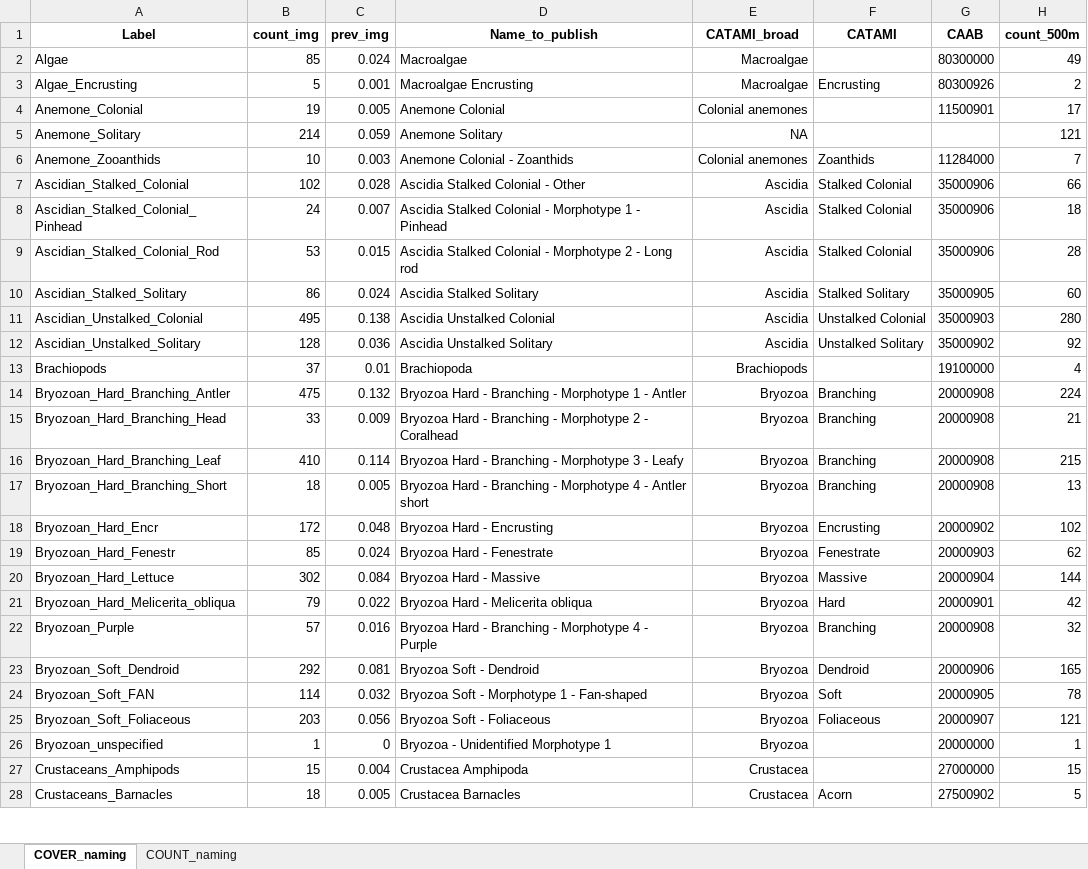
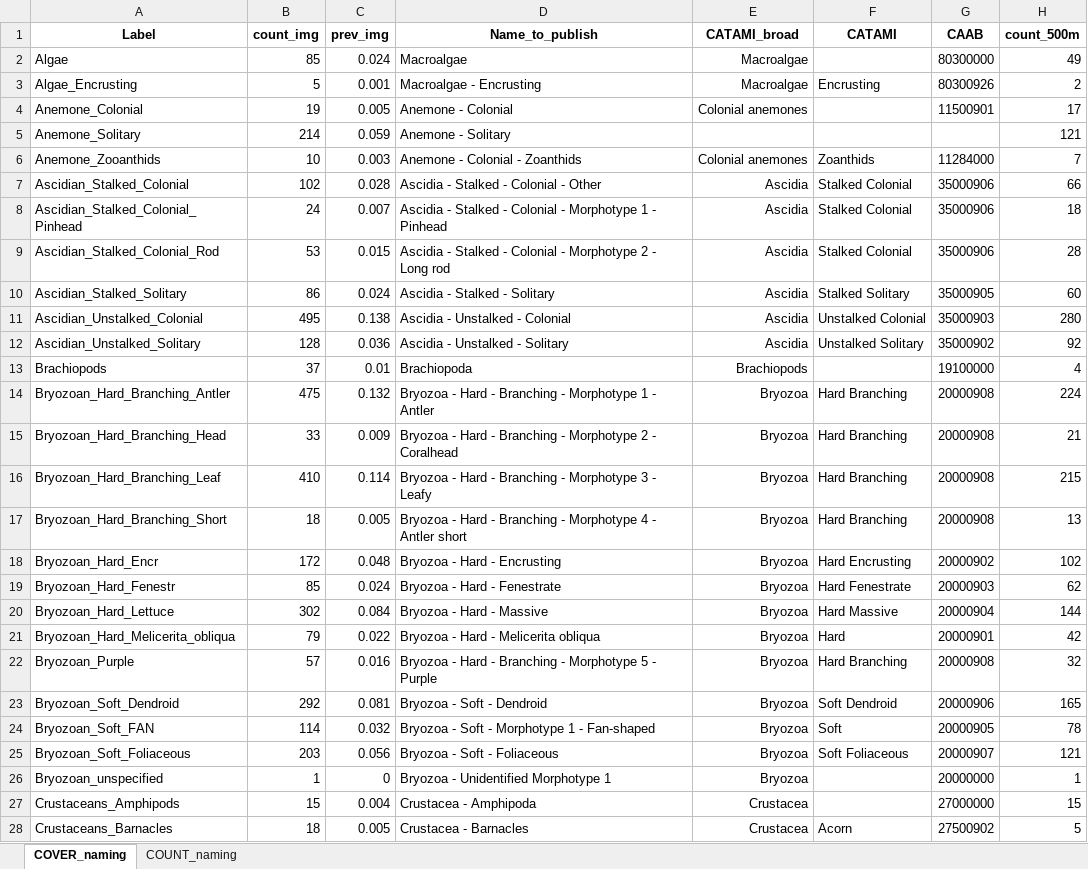
Before and after one commit to Southern-Ocean-Biodiversity-Mapping/ARC_Data, an Excel workbook: annotation/Species_list_vs_CATAMI_2023_01.xlsx, sheet COVER_naming, drawn as a sheet; only a part is shown; values as stored, in another font and other column widths than the file's, no borders; conditional formats not drawn; the diff covers the shown part only; the diff names each change by its address in the sheet, - before the commit and + after, or states it on an @@ line.

Commit message:
long list of small edits to update annotation labels and data to publishable format

```diff
--- a/annotation/Species_list_vs_CATAMI_2023_01.xlsx (sheet COVER_naming)
+++ b/annotation/Species_list_vs_CATAMI_2023_01.xlsx (sheet COVER_naming)
-D3 (Name_to_publish): Macroalgae Encrusting
+D3 (Name_to_publish): Macroalgae - Encrusting
-D4 (Name_to_publish): Anemone Colonial
+D4 (Name_to_publish): Anemone - Colonial
-D5 (Name_to_publish): Anemone Solitary
+D5 (Name_to_publish): Anemone - Solitary
-E5 (CATAMI_broad): NA
+E5 (CATAMI_broad): (empty)
-D6 (Name_to_publish): Anemone Colonial - Zoanthids
+D6 (Name_to_publish): Anemone - Colonial - Zoanthids
-D7 (Name_to_publish): Ascidia Stalked Colonial - Other
+D7 (Name_to_publish): Ascidia - Stalked - Colonial - Other
-D8 (Name_to_publish): Ascidia Stalked Colonial -…
+D8 (Name_to_publish): Ascidia - Stalked - Colonial -…
-D9 (Name_to_publish): Ascidia Stalked Colonial -…
+D9 (Name_to_publish): Ascidia - Stalked - Colonial -…
-D10 (Name_to_publish): Ascidia Stalked Solitary
+D10 (Name_to_publish): Ascidia - Stalked - Solitary
-D11 (Name_to_publish): Ascidia Unstalked Colonial
+D11 (Name_to_publish): Ascidia - Unstalked - Colonial
-D12 (Name_to_publish): Ascidia Unstalked Solitary
+D12 (Name_to_publish): Ascidia - Unstalked - Solitary
-D14 (Name_to_publish): Bryozoa Hard -…
+D14 (Name_to_publish): Bryozoa - Hard -…
-F14:F17 (CATAMI): Branching
+F14:F17 (CATAMI): Hard Branching
-D15 (Name_to_publish): Bryozoa Hard -…
+D15 (Name_to_publish): Bryozoa - Hard -…
-D16 (Name_to_publish): Bryozoa Hard -…
+D16 (Name_to_publish): Bryozoa - Hard -…
-D17 (Name_to_publish): Bryozoa Hard -…
+D17 (Name_to_publish): Bryozoa - Hard -…
-D18 (Name_to_publish): Bryozoa Hard - Encrusting
+D18 (Name_to_publish): Bryozoa - Hard - Encrusting
-F18 (CATAMI): Encrusting
+F18 (CATAMI): Hard Encrusting
-D19 (Name_to_publish): Bryozoa Hard - Fenestrate
+D19 (Name_to_publish): Bryozoa - Hard - Fenestrate
-F19 (CATAMI): Fenestrate
+F19 (CATAMI): Hard Fenestrate
-D20 (Name_to_publish): Bryozoa Hard - Massive
+D20 (Name_to_publish): Bryozoa - Hard - Massive
-F20 (CATAMI): Massive
+F20 (CATAMI): Hard Massive
-D21 (Name_to_publish): Bryozoa Hard - Melicerita obliqua
+D21 (Name_to_publish): Bryozoa - Hard - Melicerita obliqua
-D22 (Name_to_publish): Bryozoa Hard - Branching - Morphotype 4 - Purple
+D22 (Name_to_publish): Bryozoa - Hard - Branching - Morphotype 5 - Purple
-F22 (CATAMI): Branching
+F22 (CATAMI): Hard Branching
-D23 (Name_to_publish): Bryozoa Soft - Dendroid
+D23 (Name_to_publish): Bryozoa - Soft - Dendroid
-F23 (CATAMI): Dendroid
+F23 (CATAMI): Soft Dendroid
-D24 (Name_to_publish): Bryozoa Soft - Morphotype 1 - Fan-shaped
+D24 (Name_to_publish): Bryozoa - Soft - Morphotype 1 - Fan-shaped
-D25 (Name_to_publish): Bryozoa Soft - Foliaceous
+D25 (Name_to_publish): Bryozoa - Soft - Foliaceous
-F25 (CATAMI): Foliaceous
+F25 (CATAMI): Soft Foliaceous
-D27 (Name_to_publish): Crustacea Amphipoda
+D27 (Name_to_publish): Crustacea - Amphipoda
-D28 (Name_to_publish): Crustacea Barnacles
+D28 (Name_to_publish): Crustacea - Barnacles
```
Also changed, not shown: 126 edited cells and cell formats elsewhere in this sheet, sheet COUNT_naming, 25 other files.
